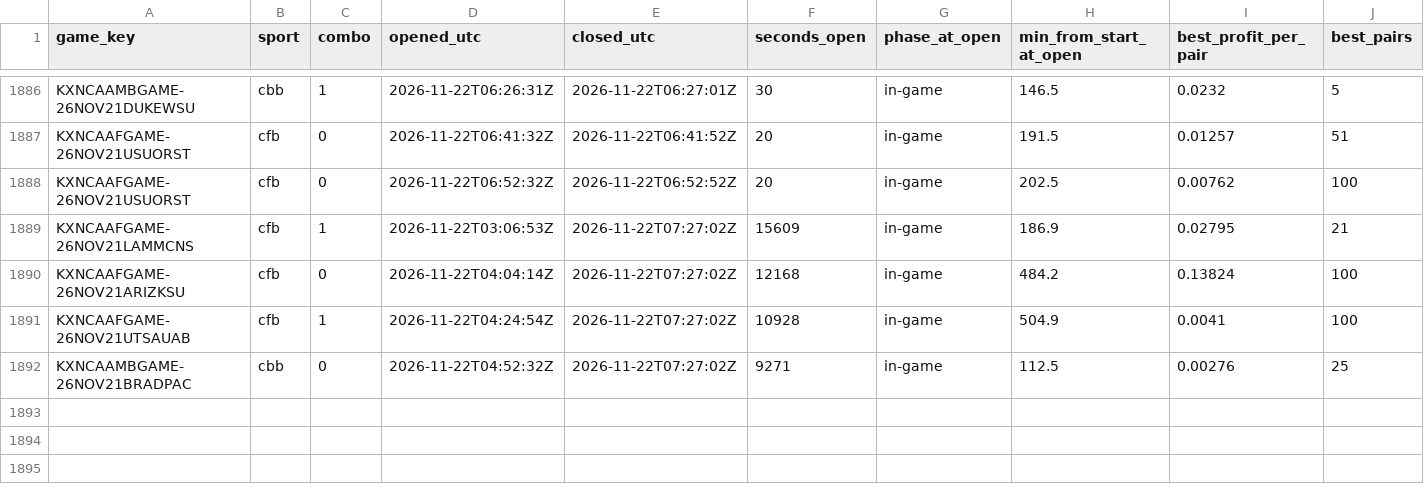
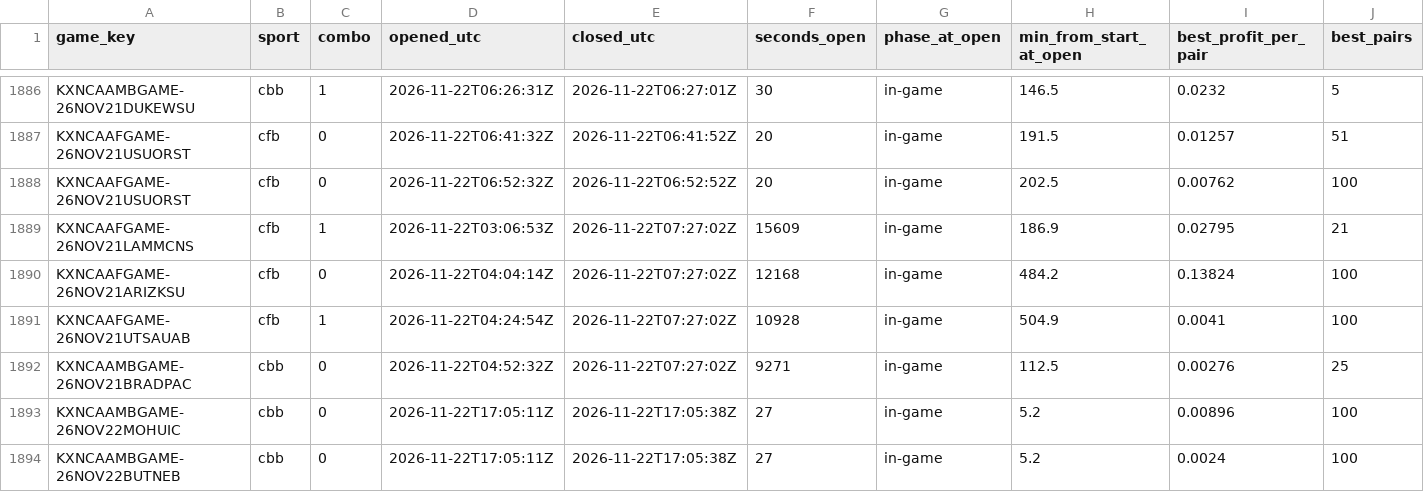
Before and after one commit to gwjp19/Garage-Band-Hedge-Fund, a CSV file: data/gaps.csv, drawn as a sheet; only a part is shown, gaps mark what is left out; rows hold the shown columns only; the diff names each change by its address in the sheet, - before the commit and + after, or states it on an @@ line.

```diff
--- a/data/gaps.csv
+++ b/data/gaps.csv
+row 1893: KXNCAAMBGAME-26NOV22MOHUIC | cbb | 0 | 2026-11-22T17:05:11Z | 2026-11-22T17:05:38Z | 27 | in-game | 5.2 | 0.00896 | 100
+row 1894: KXNCAAMBGAME-26NOV22BUTNEB | cbb | 0 | 2026-11-22T17:05:11Z | 2026-11-22T17:05:38Z | 27 | in-game | 5.2 | 0.0024 | 100
```
Also changed, not shown: data/trades.csv, 2 other files.
